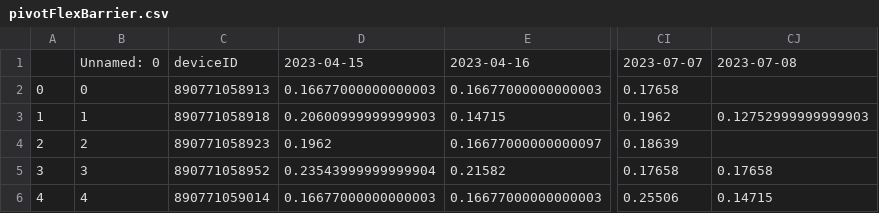
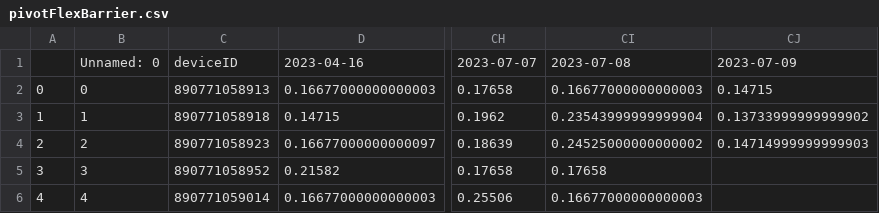
Before and after one commit to treestuff/DataFiles, a CSV file: pivotFlexBarrier.csv, drawn as a sheet; only a part is shown, gaps mark what is left out; removed rows and columns are numbered as before the commit, all else as after; the diff names each change by its address in the sheet, - before the commit and + after, or states it on an @@ line.

```diff
--- a/pivotFlexBarrier.csv
+++ b/pivotFlexBarrier.csv
-column D, rows 1-6: 2023-04-15 | 0.16677000000000003 | 0.20600999999999903 | 0.1962 | 0.23543999999999904 | 0.16677000000000003
+column CI, rows 1-6: 2023-07-08 | 0.16677000000000003 | 0.23543999999999904 | 0.24525000000000002 | 0.17658 | 0.16677000000000003
-CJ1: 2023-07-08
+CJ1: 2023-07-09
-CJ2: (empty)
+CJ2: 0.14715
-CJ3: 0.12752999999999903
+CJ3: 0.13733999999999902
-CJ4: (empty)
+CJ4: 0.14714999999999903
-CJ5: 0.17658
+CJ5: (empty)
-CJ6: 0.14715
+CJ6: (empty)
```
Also changed, not shown: DataCumulatedFlex2.csv.
